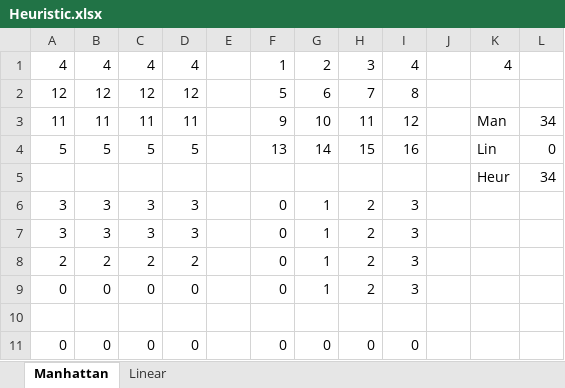
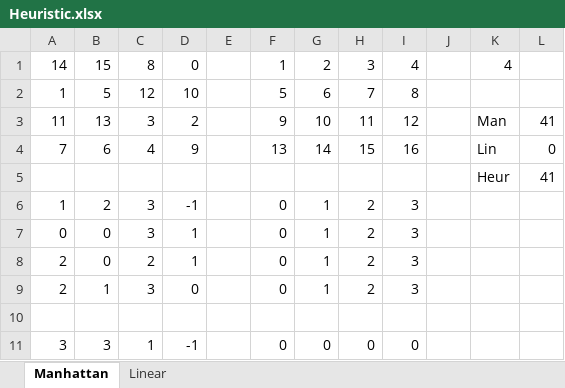
Before and after one commit to abyssmu/N-puzzle, an Excel workbook: n-Puzzle/Heuristic.xlsx, sheet Manhattan, drawn as a sheet; only a part is shown; values as stored, in another font and other column widths than the file's, no borders; the diff covers the shown part only; the diff names each change by its address in the sheet, - before the commit and + after, or states it on an @@ line.

Commit message:
Moved things around to clean up function argument lists.

```diff
--- a/n-Puzzle/Heuristic.xlsx (sheet Manhattan)
+++ b/n-Puzzle/Heuristic.xlsx (sheet Manhattan)
-A1: 4
+A1: 14
-B1: 4
+B1: 15
-C1: 4
+C1: 8
-D1: 4
+D1: 0
-A2: 12
+A2: 1
-B2: 12
+B2: 5
-D2: 12
+D2: 10
-B3: 11
+B3: 13
-C3: 11
+C3: 3
-D3: 11
+D3: 2
-L3: 34
+L3: 41
-A4: 5
+A4: 7
-B4: 5
+B4: 6
-C4: 5
+C4: 4
-D4: 5
+D4: 9
-L5: 34
+L5: 41
-A6: 3
+A6: 1
-B6: 3
+B6: 2
-D6: 3
+D6: -1
-A7: 3
+A7: 0
-B7: 3
+B7: 0
-D7: 3
+D7: 1
-B8: 2
+B8: 0
-D8: 2
+D8: 1
-A9: 0
+A9: 2
-B9: 0
+B9: 1
-C9: 0
+C9: 3
-A11: 0
+A11: 3
-B11: 0
+B11: 3
-C11: 0
+C11: 1
-D11: 0
+D11: -1
```
Also changed, not shown: 3 added rows, 3 removed rows and 9 edited cells elsewhere in this sheet, sheet Linear, formulas that keep their value, 4 other files.
